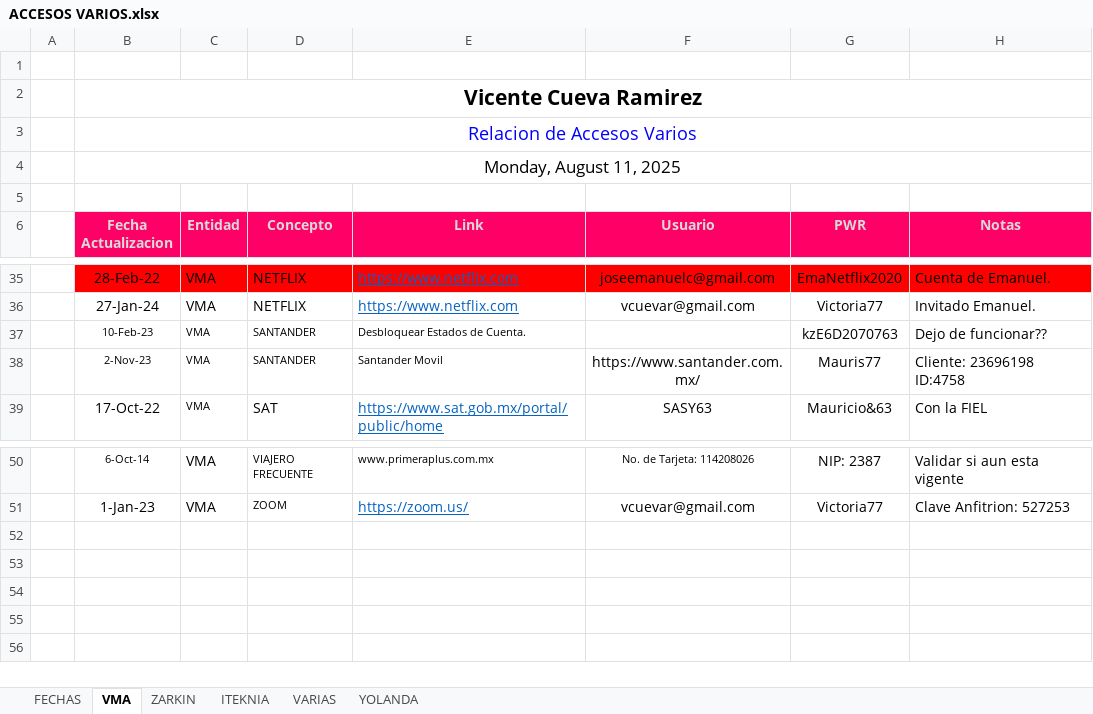
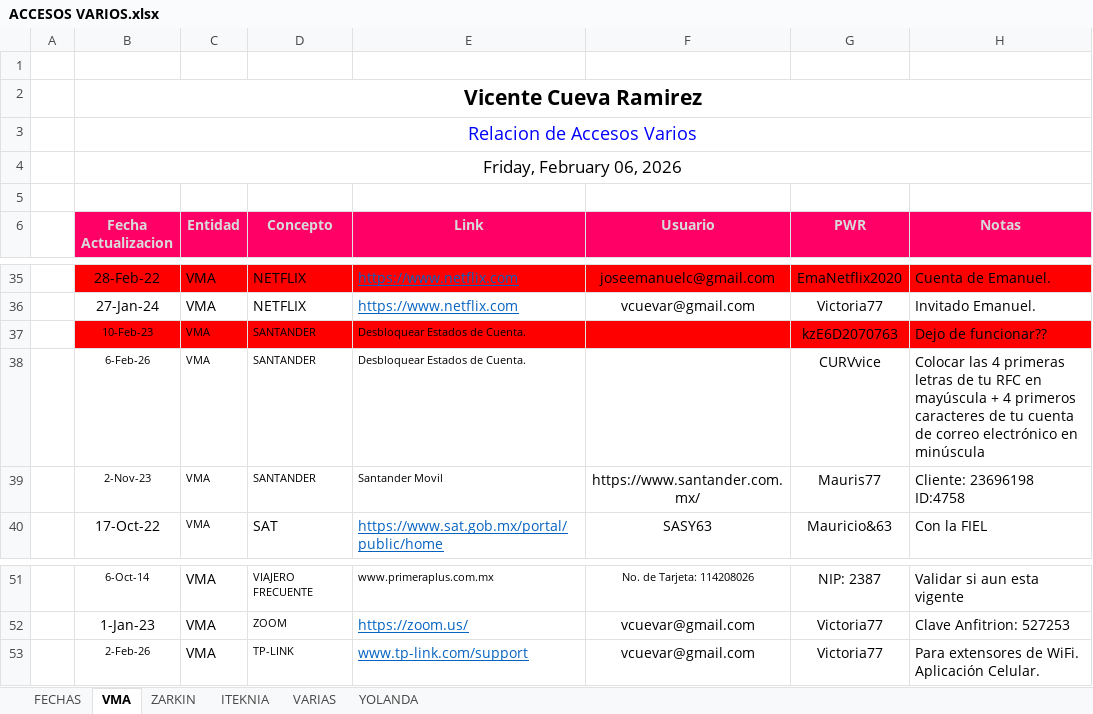
Before and after one commit to vcuevar/al_maletin, an Excel workbook: PARA EL RETIRO/ACCESOS VARIOS.xlsx, sheet VMA, drawn as a sheet; only a part is shown, gaps mark what is left out; values as stored, in another font and other column widths than the file's, no borders; charts and pictures not drawn; the diff names each change by its address in the sheet, - before the commit and + after, or states it on an @@ line.

Commit message:
Actual WIN 260210

```diff
--- a/PARA EL RETIRO/ACCESOS VARIOS.xlsx (sheet VMA)
+++ b/PARA EL RETIRO/ACCESOS VARIOS.xlsx (sheet VMA)
-B4 (Fecha Actualizacion): Monday, August 11, 2025
+B4 (Fecha Actualizacion): Friday, February 06, 2026
-B37:H37 fill: none
+B37:H37 fill: #FF0000
+row 38:  | 6-Feb-26 | VMA | SANTANDER | Desbloquear Estados de Cuenta. |  | CURVvice | Colocar las 4 primeras letras de tu RFC en mayúscula + 4 primeros caracteres de tu cuenta de correo electrónico en minúscula
+row 53:  | 2-Feb-26 | VMA | TP-LINK | www.tp-link.com/support | vcuevar@gmail.com | Victoria77 | Para extensores de WiFi. Aplicación Celular.
```
Also changed, not shown: sheet FECHAS, sheet YOLANDA, sheet ITEKNIA, formulas that keep their value, 33 other files.
